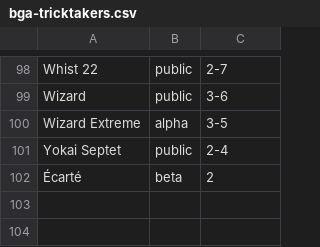
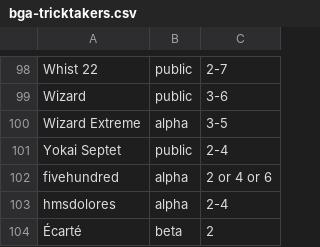
Before and after one commit to veganjay/bga-tricktakers, a CSV file: bga-tricktakers.csv, drawn as a sheet; only a part is shown, gaps mark what is left out.

Commit message:
Add 500 and HMS Dolores

```diff
--- a/bga-tricktakers.csv
+++ b/bga-tricktakers.csv
@@ -101,2 +101,4 @@ Wizard Extreme,alpha,3-5
 Yokai Septet,public,2-4
+fivehundred,alpha,2 or 4 or 6
+hmsdolores,alpha,2-4
 Écarté,beta,2
```
